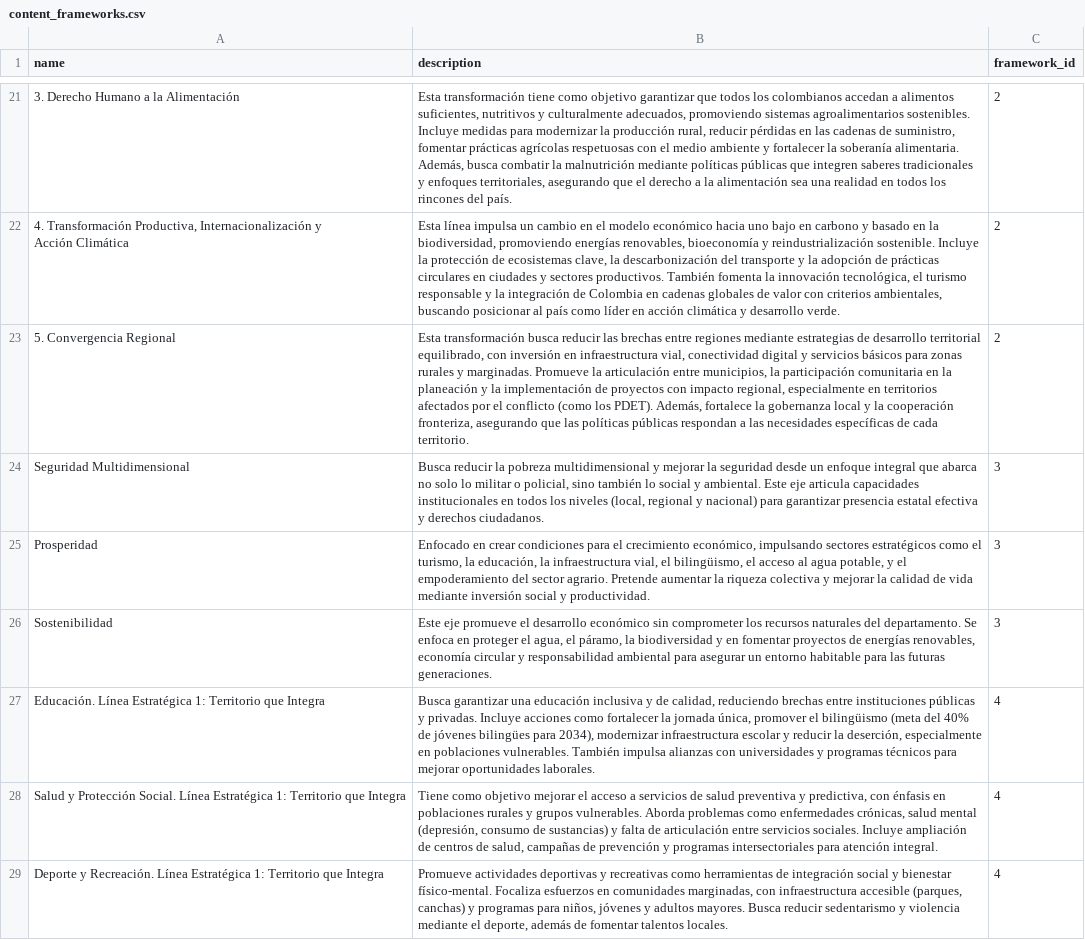
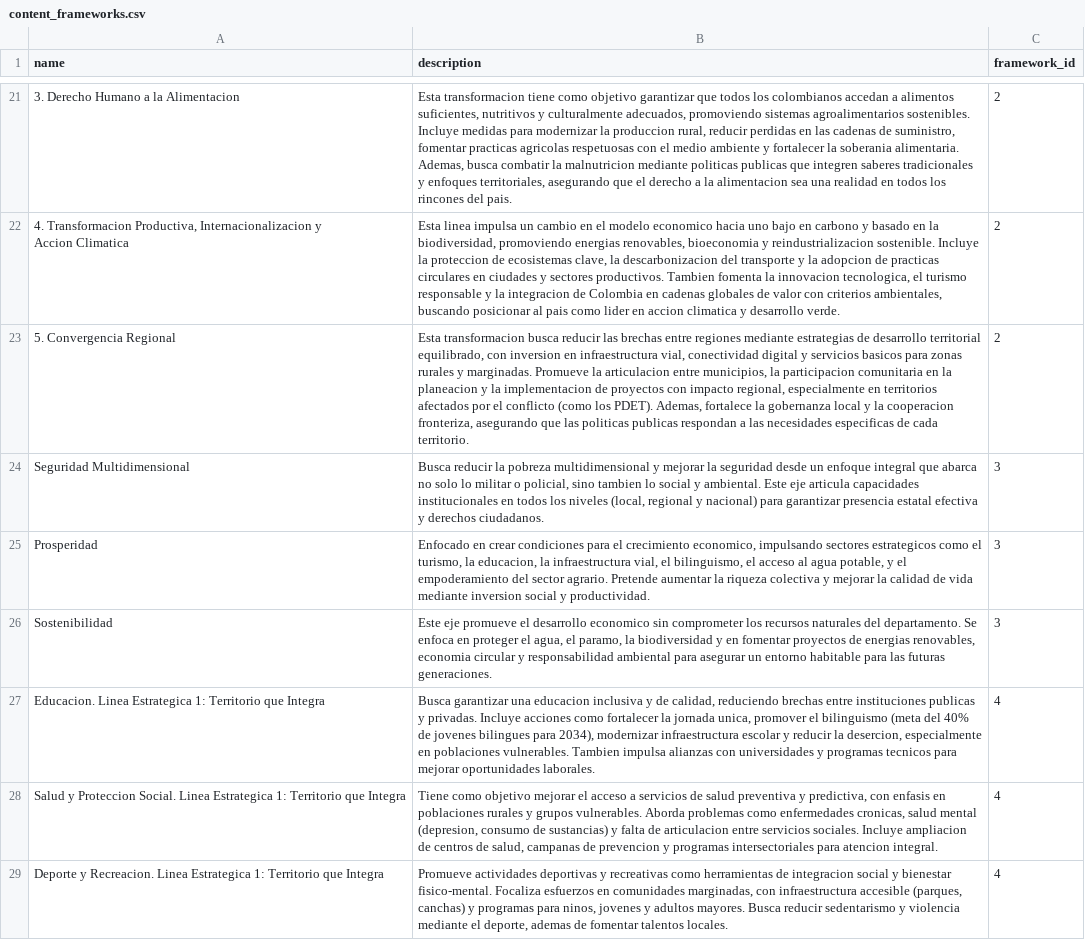
Before and after one commit to BrayanPum/ABI-2026, a CSV file: database/seeders/csvs/content_frameworks.csv, drawn as a sheet; only a part is shown, gaps mark what is left out; ↵ is a line break in a cell; the diff covers the shown part only; the diff names each change by its address in the sheet, - before the commit and + after, or states it on an @@ line.

```diff
--- a/database/seeders/csvs/content_frameworks.csv
+++ b/database/seeders/csvs/content_frameworks.csv
-A21 (name): 3. Derecho Humano a la Alimentación
+A21 (name): 3. Derecho Humano a la Alimentacion
-B21 (description): Esta transformación tiene como objetivo garantizar que todos los colombianos accedan a alimentos suficientes, nutritivos y culturalmente adecuados, promoviendo sistemas agroalimentarios sostenibles. Incluye medidas para modernizar la producción rural, reducir pérdidas en las cadenas de suministro, fomentar prácticas agrícolas respetuosas con el medio ambiente y fortalecer la soberanía alimentaria. Además, busca combatir la malnutrición mediante políticas públicas que integren saberes tradicionales y enfoques territoriales, asegurando que el derecho a la alimentación sea una realidad en todos los rincones del país.
+B21 (description): Esta transformacion tiene como objetivo garantizar que todos los colombianos accedan a alimentos suficientes, nutritivos y culturalmente adecuados, promoviendo sistemas agroalimentarios sostenibles. Incluye medidas para modernizar la produccion rural, reducir perdidas en las cadenas de suministro, fomentar practicas agricolas respetuosas con el medio ambiente y fortalecer la soberania alimentaria. Ademas, busca combatir la malnutricion mediante politicas publicas que integren saberes tradicionales y enfoques territoriales, asegurando que el derecho a la alimentacion sea una realidad en todos los rincones del pais.
-A22 (name): 4. Transformación Productiva, Internacionalización y ↵ Acción Climática
+A22 (name): 4. Transformacion Productiva, Internacionalizacion y ↵ Accion Climatica
-B22 (description): Esta línea impulsa un cambio en el modelo económico hacia uno bajo en carbono y basado en la biodiversidad, promoviendo energías renovables, bioeconomía y reindustrialización sostenible. Incluye la protección de ecosistemas clave, la descarbonización del transporte y la adopción de prácticas circulares en ciudades y sectores productivos. También fomenta la innovación tecnológica, el turismo responsable y la integración de Colombia en cadenas globales de valor con criterios ambientales, buscando posicionar al país como líder en acción climática y desarrollo…
+B22 (description): Esta linea impulsa un cambio en el modelo economico hacia uno bajo en carbono y basado en la biodiversidad, promoviendo energias renovables, bioeconomia y reindustrializacion sostenible. Incluye la proteccion de ecosistemas clave, la descarbonizacion del transporte y la adopcion de practicas circulares en ciudades y sectores productivos. Tambien fomenta la innovacion tecnologica, el turismo responsable y la integracion de Colombia en cadenas globales de valor con criterios ambientales, buscando posicionar al pais como lider en accion climatica y desarrollo…
-B23 (description): Esta transformación busca reducir las brechas entre regiones mediante estrategias de desarrollo territorial equilibrado, con inversión en infraestructura vial, conectividad digital y servicios básicos para zonas rurales y marginadas. Promueve la articulación entre municipios, la participación comunitaria en la planeación y la implementación de proyectos con impacto regional, especialmente en territorios afectados por el conflicto (como los PDET). Además, fortalece la gobernanza local y la cooperación fronteriza, asegurando que las políticas públicas respondan a las necesidades específicas de cada…
+B23 (description): Esta transformacion busca reducir las brechas entre regiones mediante estrategias de desarrollo territorial equilibrado, con inversion en infraestructura vial, conectividad digital y servicios basicos para zonas rurales y marginadas. Promueve la articulacion entre municipios, la participacion comunitaria en la planeacion y la implementacion de proyectos con impacto regional, especialmente en territorios afectados por el conflicto (como los PDET). Ademas, fortalece la gobernanza local y la cooperacion fronteriza, asegurando que las politicas publicas respondan a las necesidades especificas de cada…
-B24 (description): …policial, sino también lo social…
+B24 (description): …policial, sino tambien lo social…
-B25 (description): …el crecimiento económico, impulsando sectores estratégicos como el turismo, la educación, la infraestructura vial, el bilingüismo, el acceso al agua potable, y el empoderamiento del sector agrario. Pretende aumentar la riqueza colectiva y mejorar la calidad de vida mediante inversión social y…
+B25 (description): …el crecimiento economico, impulsando sectores estrategicos como el turismo, la educacion, la infraestructura vial, el bilinguismo, el acceso al agua potable, y el empoderamiento del sector agrario. Pretende aumentar la riqueza colectiva y mejorar la calidad de vida mediante inversion social y…
-B26 (description): …el desarrollo económico sin comprometer los recursos naturales del departamento. Se enfoca en proteger el agua, el páramo, la biodiversidad y en fomentar proyectos de energías renovables, economía circular y…
+B26 (description): …el desarrollo economico sin comprometer los recursos naturales del departamento. Se enfoca en proteger el agua, el paramo, la biodiversidad y en fomentar proyectos de energias renovables, economia circular y…
-A27 (name): Educación. Línea Estratégica 1: Territorio…
+A27 (name): Educacion. Linea Estrategica 1: Territorio…
-B27 (description): …garantizar una educación inclusiva y de calidad, reduciendo brechas entre instituciones públicas y privadas. Incluye acciones como fortalecer la jornada única, promover el bilingüismo (meta del 40% de jóvenes bilingües para 2034), modernizar infraestructura escolar y reducir la deserción, especialmente en poblaciones vulnerables. También impulsa alianzas con universidades y programas técnicos para mejorar…
+B27 (description): …garantizar una educacion inclusiva y de calidad, reduciendo brechas entre instituciones publicas y privadas. Incluye acciones como fortalecer la jornada unica, promover el bilinguismo (meta del 40% de jovenes bilingues para 2034), modernizar infraestructura escolar y reducir la desercion, especialmente en poblaciones vulnerables. Tambien impulsa alianzas con universidades y programas tecnicos para mejorar…
-A28 (name): Salud y Protección Social. Línea Estratégica 1: Territorio…
+A28 (name): Salud y Proteccion Social. Linea Estrategica 1: Territorio…
-B28 (description): …predictiva, con énfasis en poblaciones rurales y grupos vulnerables. Aborda problemas como enfermedades crónicas, salud mental (depresión, consumo de sustancias) y falta de articulación entre servicios sociales. Incluye ampliación de centros de salud, campañas de prevención y programas intersectoriales para atención integral.
+B28 (description): …predictiva, con enfasis en poblaciones rurales y grupos vulnerables. Aborda problemas como enfermedades cronicas, salud mental (depresion, consumo de sustancias) y falta de articulacion entre servicios sociales. Incluye ampliacion de centros de salud, campanas de prevencion y programas intersectoriales para atencion integral.
-A29 (name): Deporte y Recreación. Línea Estratégica 1: Territorio…
+A29 (name): Deporte y Recreacion. Linea Estrategica 1: Territorio…
-B29 (description): …herramientas de integración social y bienestar físico-mental. Focaliza esfuerzos en comunidades marginadas, con infraestructura accesible (parques, canchas) y programas para niños, jóvenes y adultos mayores. Busca reducir sedentarismo y violencia mediante el deporte, además de fomentar…
+B29 (description): …herramientas de integracion social y bienestar fisico-mental. Focaliza esfuerzos en comunidades marginadas, con infraestructura accesible (parques, canchas) y programas para ninos, jovenes y adultos mayores. Busca reducir sedentarismo y violencia mediante el deporte, ademas de fomentar…
```
Also changed, not shown: 72 edited cells elsewhere in this file, database/seeders/csvs/professors.csv, database/seeders/csvs/research_groups.csv, 19 other files.
